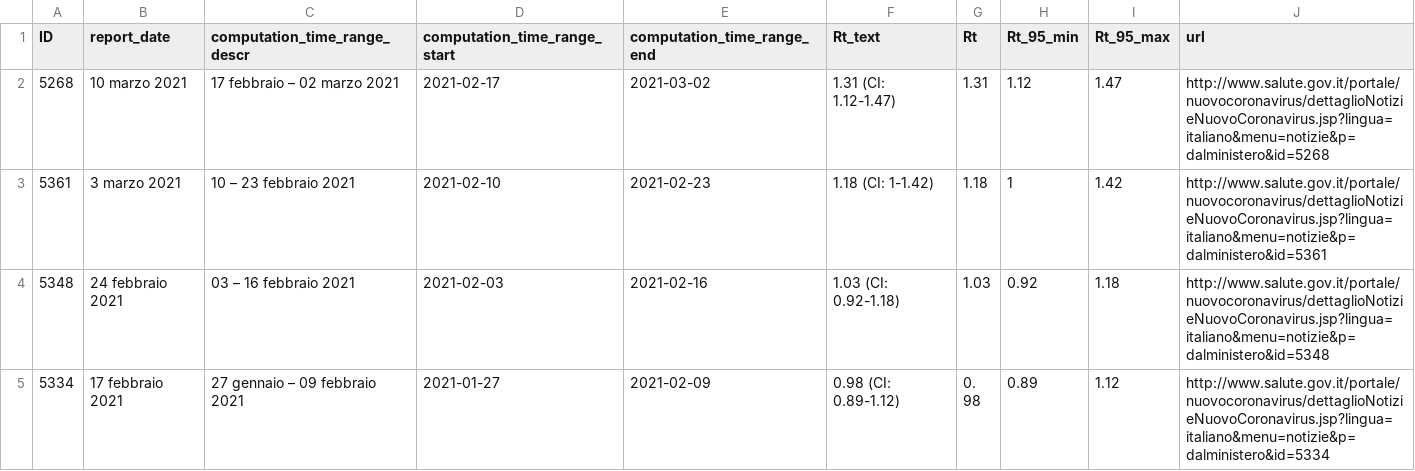
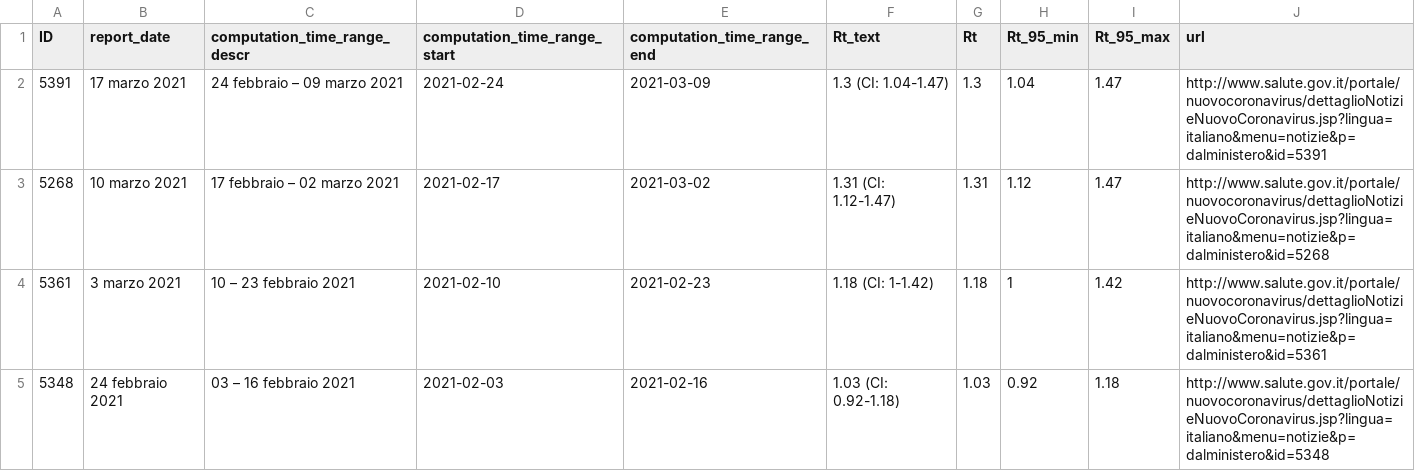
Before and after one commit to tomorrowdata/COVID-19, a CSV file: data/sources/Rt_Piemonte_from_ISS.csv, drawn as a sheet; only a part is shown; the shorter side is filled out with more unchanged rows; the diff names each change by its address in the sheet, - before the commit and + after, or states it on an @@ line.

```diff
--- a/data/sources/Rt_Piemonte_from_ISS.csv
+++ b/data/sources/Rt_Piemonte_from_ISS.csv
+row 2: 5391 | 17 marzo 2021 | 24 febbraio – 09 marzo 2021 | 2021-02-24 | 2021-03-09 | 1.3 (CI: 1.04-1.47) | 1.3 | 1.04 | 1.47 | http://www.salute.gov.it/portale/nuovocoronavirus/dettaglioNotizieNuovoCoronavirus.jsp?lingua=italiano&menu=notizie&p=dalministero&id=5391
```
Also changed, not shown: data/sources/Rt_from_ISS.csv.
